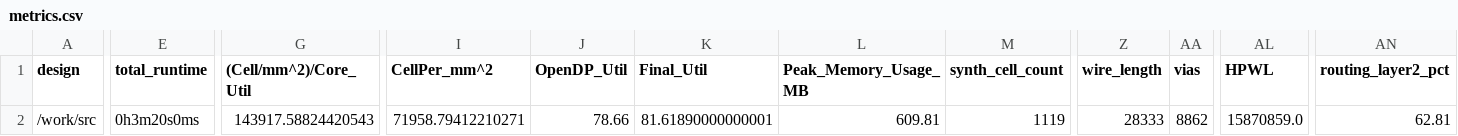
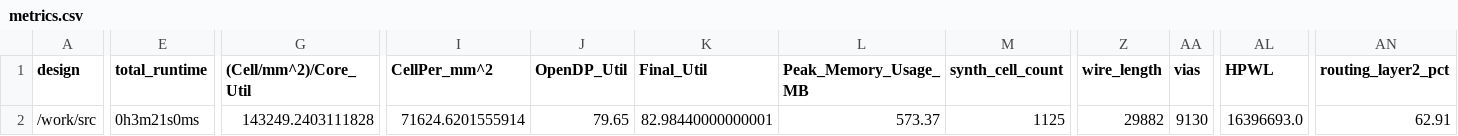
Before and after one commit to TinyTapeout/tinytapeout-06, a CSV file: projects/tt_um_tiny_shader_mole99/stats/metrics.csv, drawn as a sheet; only a part is shown, gaps mark what is left out; the diff covers the shown part only; the diff names each change by its address in the sheet, - before the commit and + after, or states it on an @@ line.

Commit message:
feat: update project tt_um_tiny_shader_mole99 from mole99/tt06-tiny-shader
Commit: 536d21090f2a5fd3394901b410a7e25a1b0e2f86
Workflow: https://github.com/mole99/tt06-tiny-shader/actions/runs/8755142843

```diff
--- a/projects/tt_um_tiny_shader_mole99/stats/metrics.csv
+++ b/projects/tt_um_tiny_shader_mole99/stats/metrics.csv
-E2 (total_runtime): 0h3m20s0ms
+E2 (total_runtime): 0h3m21s0ms
-G2 ((Cell/mm^2)/Core_Util): 143917.58824420543
+G2 ((Cell/mm^2)/Core_Util): 143249.2403111828
-I2 (CellPer_mm^2): 71958.79412210271
+I2 (CellPer_mm^2): 71624.6201555914
-J2 (OpenDP_Util): 78.66
+J2 (OpenDP_Util): 79.65
-K2 (Final_Util): 81.61890000000001
+K2 (Final_Util): 82.98440000000001
-L2 (Peak_Memory_Usage_MB): 609.81
+L2 (Peak_Memory_Usage_MB): 573.37
-M2 (synth_cell_count): 1119
+M2 (synth_cell_count): 1125
-Z2 (wire_length): 28333
+Z2 (wire_length): 29882
-AA2 (vias): 8862
+AA2 (vias): 9130
-AL2 (HPWL): 15870859.0
+AL2 (HPWL): 16396693.0
-AN2 (routing_layer2_pct): 62.81
+AN2 (routing_layer2_pct): 62.91
```
Also changed, not shown: 23 edited cells elsewhere in this file, 7 other files.
